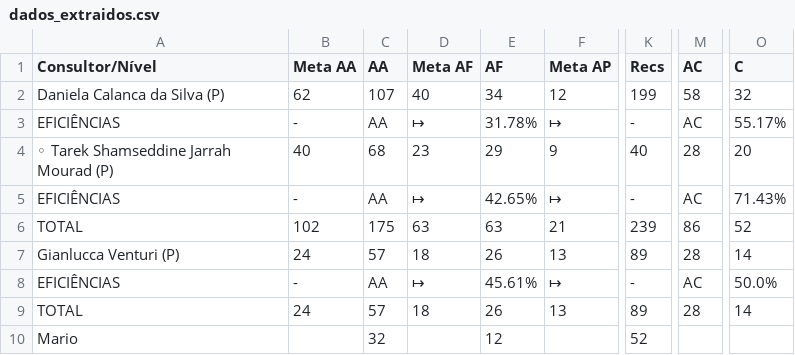
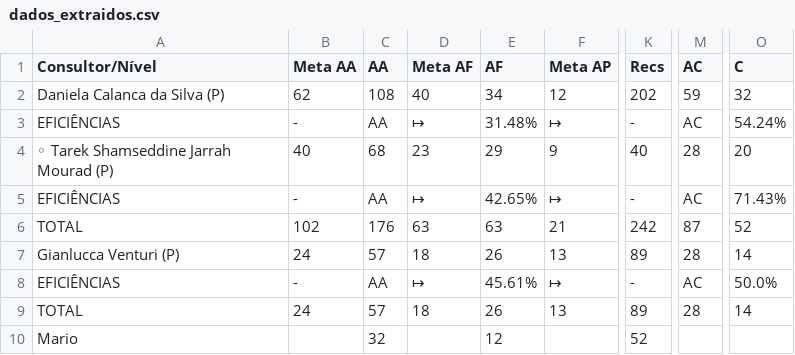
Before and after one commit to officew1goiania/gestaoavista2, a CSV file: dados_extraidos.csv, drawn as a sheet; only a part is shown, gaps mark what is left out; the diff names each change by its address in the sheet, - before the commit and + after, or states it on an @@ line.

```diff
--- a/dados_extraidos.csv
+++ b/dados_extraidos.csv
-C2 (AA): 107
+C2 (AA): 108
-K2 (Recs): 199
+K2 (Recs): 202
-M2 (AC): 58
+M2 (AC): 59
-E3 (AF): 31.78%
+E3 (AF): 31.48%
-O3 (C): 55.17%
+O3 (C): 54.24%
-C6 (AA): 175
+C6 (AA): 176
-K6 (Recs): 239
+K6 (Recs): 242
-M6 (AC): 86
+M6 (AC): 87
```
Also changed, not shown: dados_semana.csv, ranking_muapd.csv, 1 other file.
